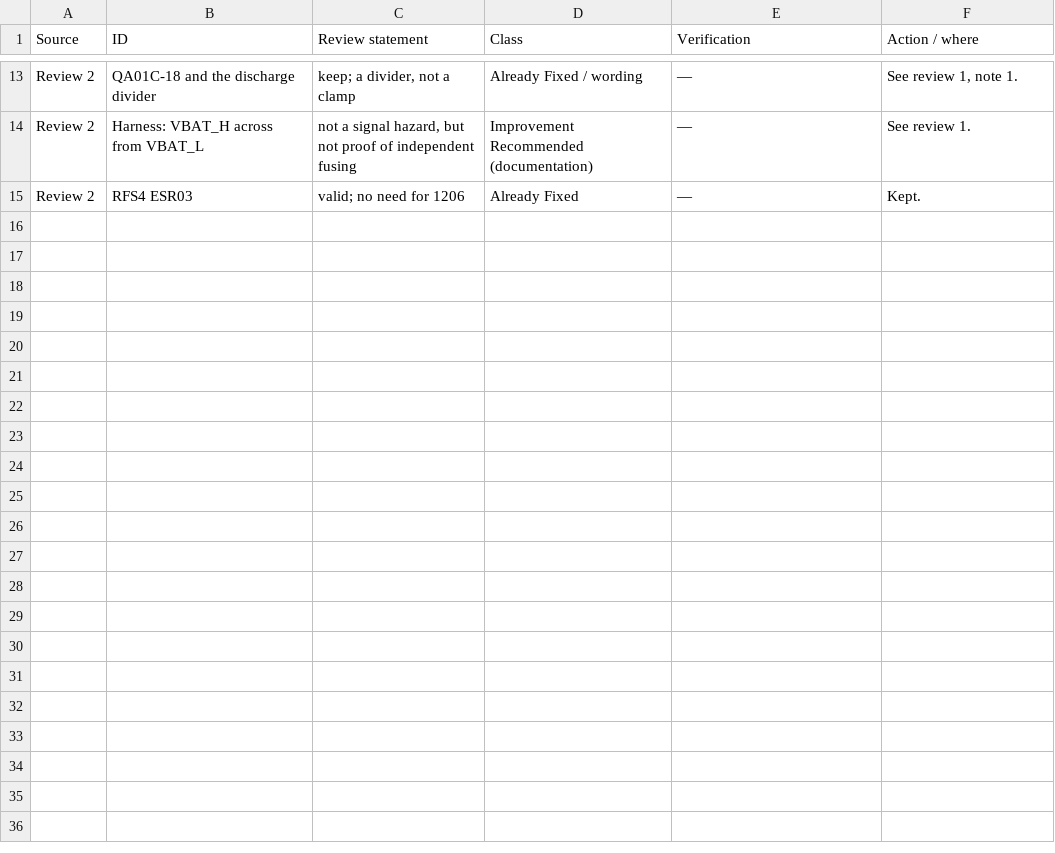
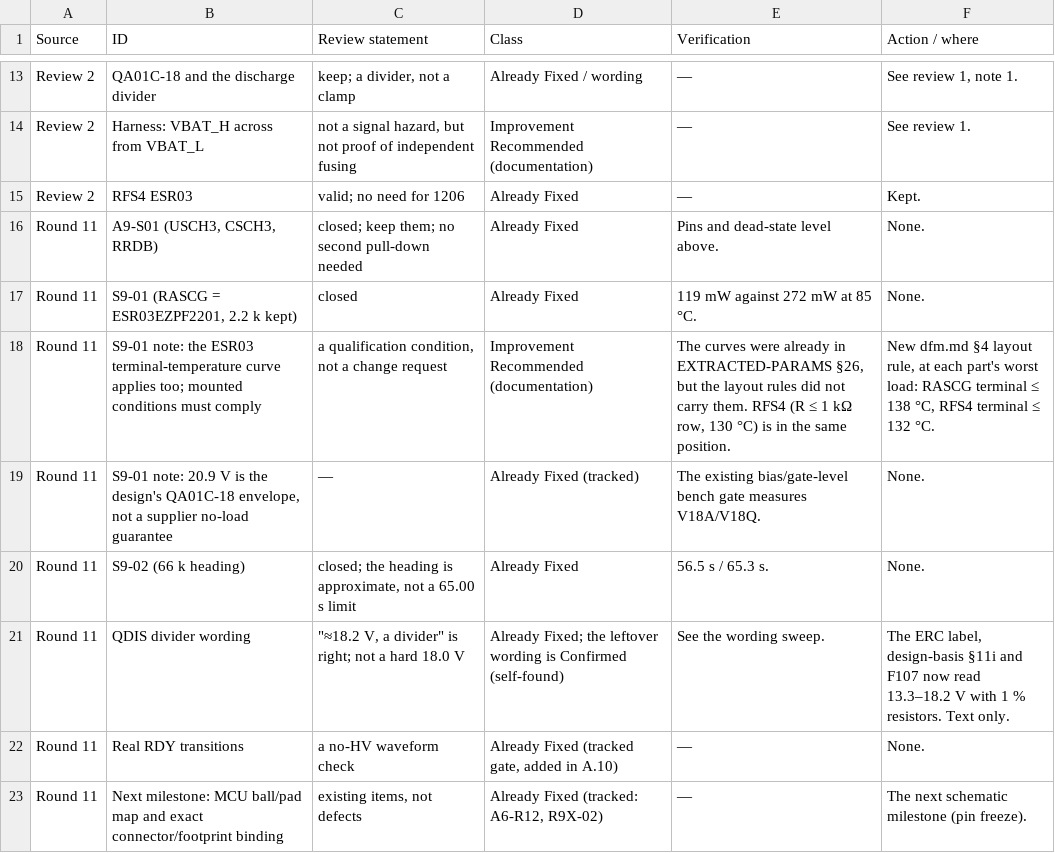
Before and after one commit to vectivolt/Traction-Inverter-GEN-1, a CSV file: docs/review-A10-disposition.csv, drawn as a sheet; only a part is shown, gaps mark what is left out.

```diff
--- a/docs/review-A10-disposition.csv
+++ b/docs/review-A10-disposition.csv
@@ -15 +15,9 @@ Review 2,Harness: VBAT_H across from VBAT_L,"not a signal hazard, but not proof
 Review 2,RFS4 ESR03,valid; no need for 1206,Already Fixed,—,Kept.
+Round 11,"A9-S01 (USCH3, CSCH3, RRDB)",closed; keep them; no second pull-down needed,Already Fixed,Pins and dead-state level above.,None.
+Round 11,"S9-01 (RASCG = ESR03EZPF2201, 2.2 k kept)",closed,Already Fixed,119 mW against 272 mW at 85 °C.,None.
+Round 11,S9-01 note: the ESR03 terminal-temperature curve applies too; mounted conditions must comply,"a qualification condition, not a change request",Improvement Recommended (documentation),"The curves were already in EXTRACTED-PARAMS §26, but the layout rules did not carry them. RFS4 (R ≤ 1 kΩ row, 130 °C) is in the same position.","New dfm.md §4 layout rule, at each part's worst load: RASCG terminal ≤ 138 °C, RFS4 terminal ≤ 132 °C."
+Round 11,"S9-01 note: 20.9 V is the design's QA01C-18 envelope, not a supplier no-load guarantee",—,Already Fixed (tracked),The existing bias/gate-level bench gate measures V18A/V18Q.,None.
+Round 11,S9-02 (66 k heading),"closed; the heading is approximate, not a 65.00 s limit",Already Fixed,56.5 s / 65.3 s.,None.
+Round 11,QDIS divider wording,"""≈18.2 V, a divider"" is right; not a hard 18.0 V",Already Fixed; the leftover wording is Confirmed (self-found),See the wording sweep.,"The ERC label, design-basis §11i and F107 now read 13.3–18.2 V with 1 % resistors. Text only."
+Round 11,Real RDY transitions,a no-HV waveform check,"Already Fixed (tracked gate, added in A.10)",—,None.
+Round 11,Next milestone: MCU ball/pad map and exact connector/footprint binding,"existing items, not defects","Already Fixed (tracked: A6-R12, R9X-02)",—,The next schematic milestone (pin freeze).
```
Also changed, not shown: 7 other files.
